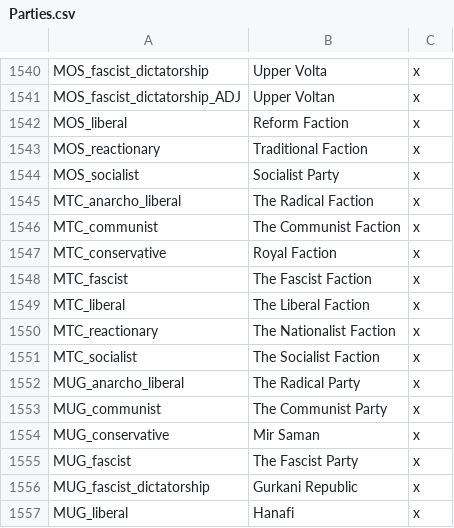
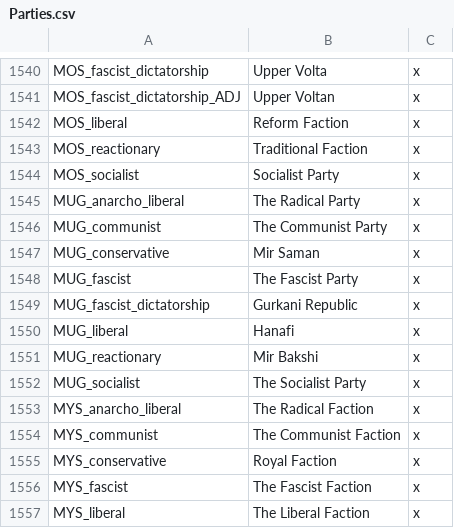
Before and after one commit to lilp123a/Victoria-Universalis-Fork, a CSV file: Victoria Universalis Fork/localisation/Parties.csv, drawn as a sheet; only a part is shown, gaps mark what is left out; the shorter side is filled out with more unchanged rows; the diff names each change by its address in the sheet, - before the commit and + after, or states it on an @@ line.

```diff
--- a/Victoria Universalis Fork/localisation/Parties.csv
+++ b/Victoria Universalis Fork/localisation/Parties.csv
-row 1545: MTC_anarcho_liberal | The Radical Faction | x
-row 1546: MTC_communist | The Communist Faction | x
-row 1547: MTC_conservative | Royal Faction | x
-row 1548: MTC_fascist | The Fascist Faction | x
-row 1549: MTC_liberal | The Liberal Faction | x
-row 1550: MTC_reactionary | The Nationalist Faction | x
-row 1551: MTC_socialist | The Socialist Faction | x
```
Also changed, not shown: Victoria Universalis Fork/localisation/Countries.csv, Victoria Universalis Fork/localisation/Cultures.csv, 15 other files.
